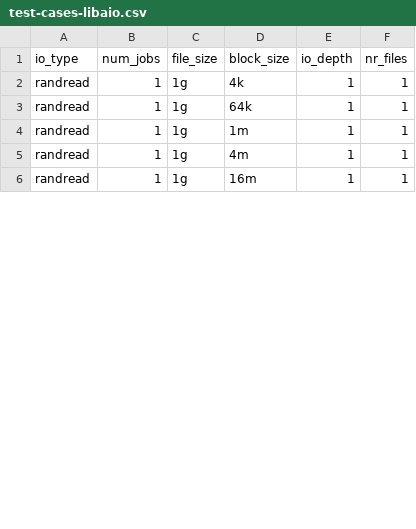
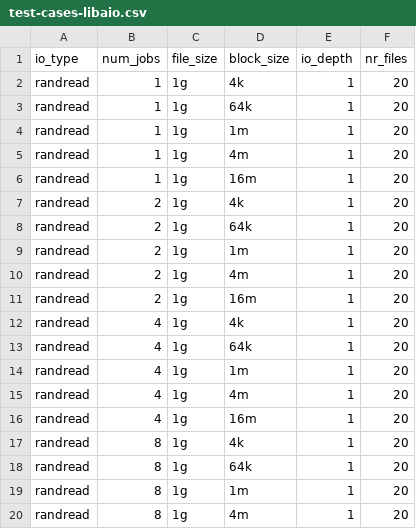
Before and after one commit to GoogleCloudPlatform/gcsfuse-tools, a CSV file: distributed-micro-benchmarking/test-suites/random-read-tests/test-cases-libaio.csv, drawn as a sheet; only a part is shown; the diff covers the shown part only.

Commit message:
fixing plot report and adding number for libaio random read

```diff
--- a/distributed-micro-benchmarking/test-suites/random-read-tests/test-cases-libaio.csv
+++ b/distributed-micro-benchmarking/test-suites/random-read-tests/test-cases-libaio.csv
@@ -1,6 +1,20 @@
 io_type,num_jobs,file_size,block_size,io_depth,nr_files
-randread,1,1g,4k,1,1
-randread,1,1g,64k,1,1
-randread,1,1g,1m,1,1
-randread,1,1g,4m,1,1
-randread,1,1g,16m,1,1
+randread,1,1g,4k,1,20
+randread,1,1g,64k,1,20
+randread,1,1g,1m,1,20
+randread,1,1g,4m,1,20
+randread,1,1g,16m,1,20
+randread,2,1g,4k,1,20
+randread,2,1g,64k,1,20
+randread,2,1g,1m,1,20
+randread,2,1g,4m,1,20
+randread,2,1g,16m,1,20
+randread,4,1g,4k,1,20
+randread,4,1g,64k,1,20
+randread,4,1g,1m,1,20
+randread,4,1g,4m,1,20
+randread,4,1g,16m,1,20
+randread,8,1g,4k,1,20
+randread,8,1g,64k,1,20
+randread,8,1g,1m,1,20
+randread,8,1g,4m,1,20
```
Also changed, not shown: 15 added rows and 5 edited cells elsewhere in this file, distributed-micro-benchmarking/test-suites/random-read-tests/mount-configs.csv, 5 other files.
